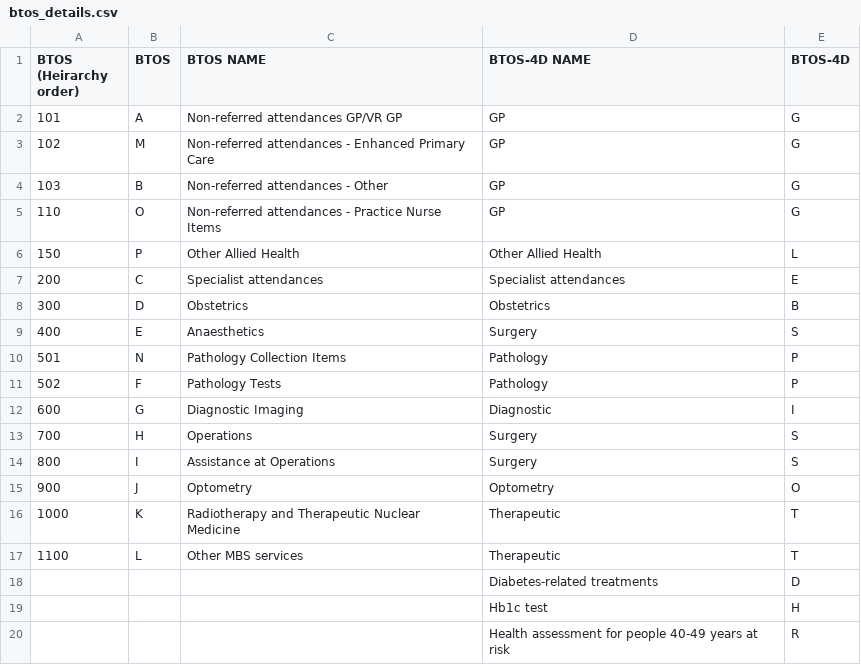
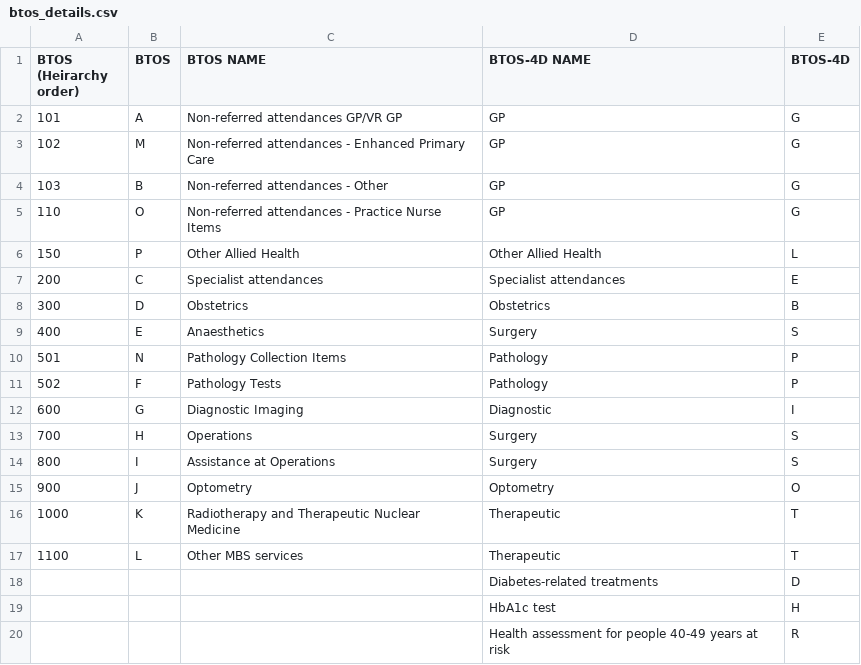
Before and after one commit to samuelefiorini/tangle, a CSV file: mbspbs10pc/data/btos_details.csv, drawn as a sheet.

```diff
--- a/mbspbs10pc/data/btos_details.csv
+++ b/mbspbs10pc/data/btos_details.csv
@@ -18,3 +18,3 @@ BTOS (Heirarchy order),BTOS,BTOS NAME,BTOS-4D NAME,BTOS-4D
 ,,,Diabetes-related treatments,D
-,,,Hb1c test,H
+,,,HbA1c test,H
 ,,,Health assessment for people 40-49 years at risk,R
```
Also changed, not shown: mbspbs10pc/data/btos4d.csv.
